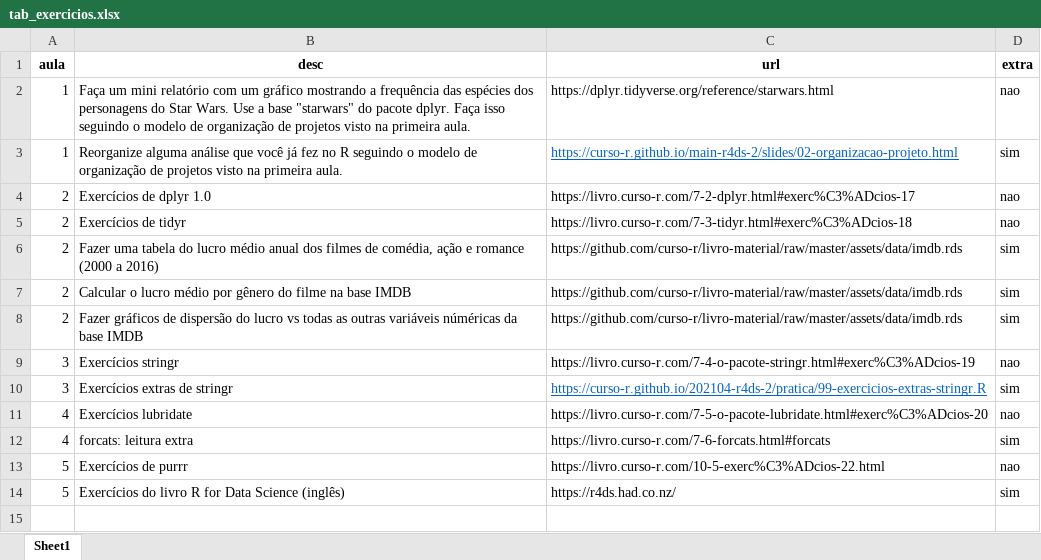
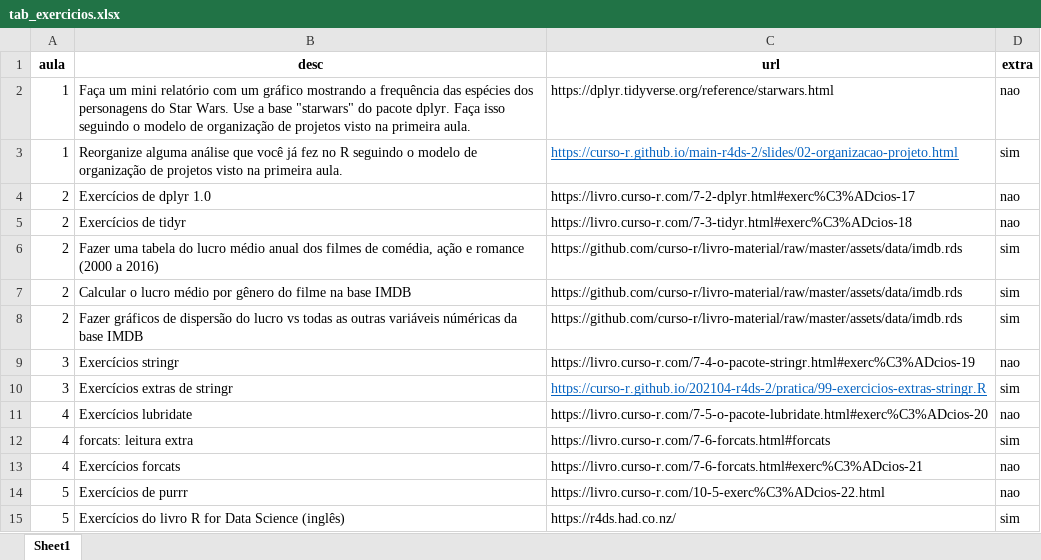
Before and after one commit to curso-r/202104-r4ds-2, an Excel workbook: tab_exercicios.xlsx, sheet Sheet1, drawn as a sheet; values as stored, in another font and other column widths than the file's, no borders; the diff names each change by its address in the sheet, - before the commit and + after, or states it on an @@ line.

Commit message:
exercicios forcats

```diff
--- a/tab_exercicios.xlsx (sheet Sheet1)
+++ b/tab_exercicios.xlsx (sheet Sheet1)
+row 13: 4 | Exercícios forcats | https://livro.curso-r.com/7-6-forcats.html#exerc%C3%ADcios-21 | nao
```
Also changed, not shown: 1 other file.
